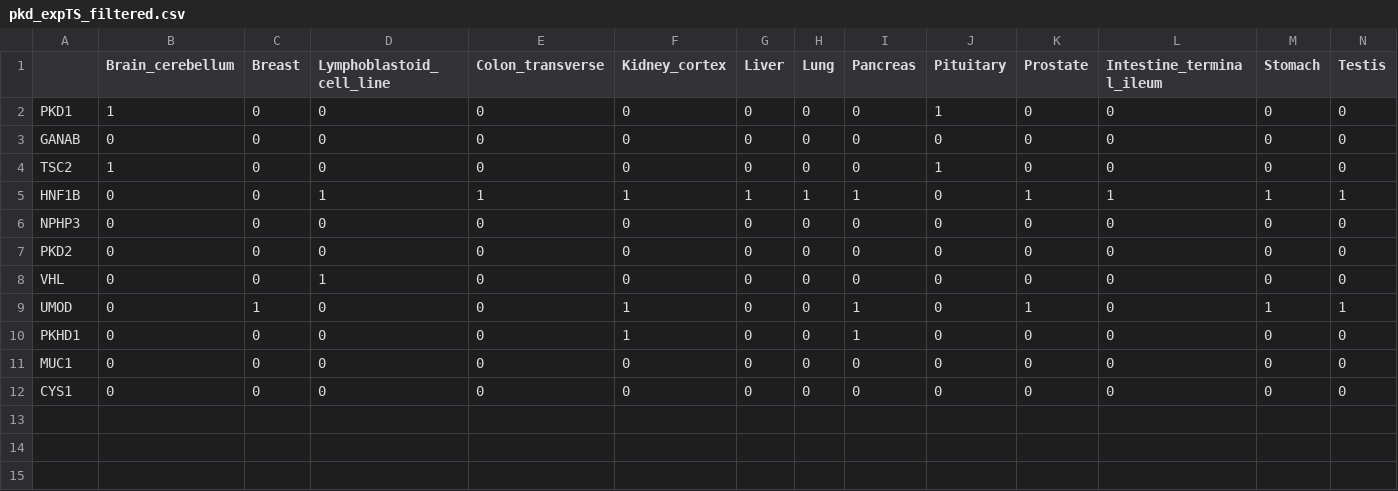
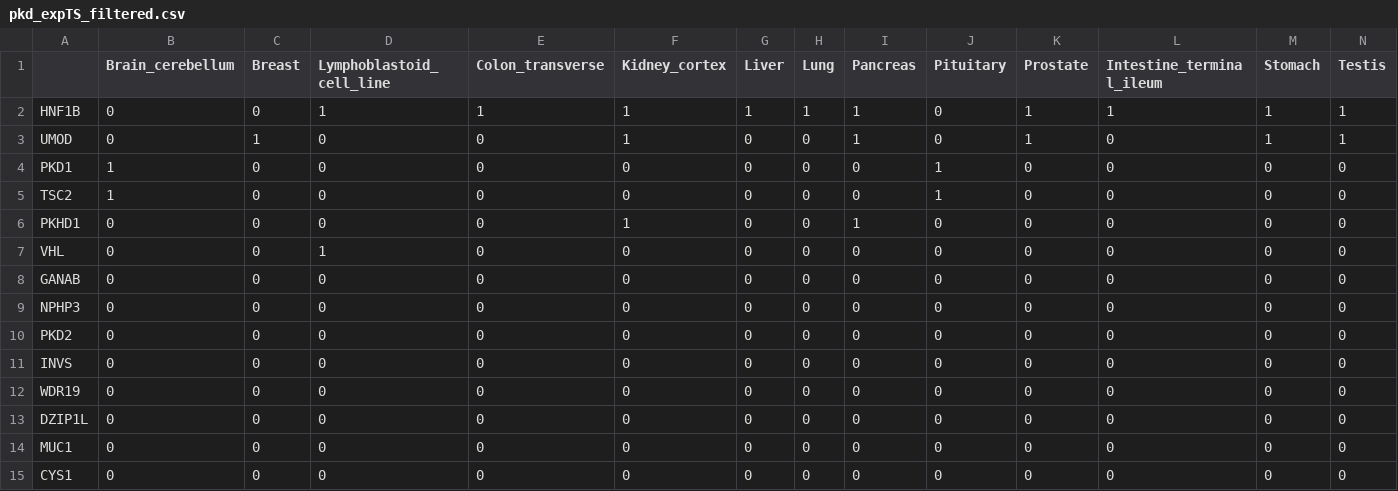
Before and after one commit to lasseignelab/230323_JW_DiseaseNetworks, a CSV file: results/pkd_expTS_filtered.csv, drawn as a sheet.

```diff
--- a/results/pkd_expTS_filtered.csv
+++ b/results/pkd_expTS_filtered.csv
@@ -1,11 +1,14 @@
 "","Brain_cerebellum","Breast","Lymphoblastoid_cell_line","Colon_transverse","Kidney_cortex","Liver","Lung","Pancreas","Pituitary","Prostate","Intestine_terminal_ileum","Stomach","Testis"
+"HNF1B",0,0,1,1,1,1,1,1,0,1,1,1,1
+"UMOD",0,1,0,0,1,0,0,1,0,1,0,1,1
 "PKD1",1,0,0,0,0,0,0,0,1,0,0,0,0
+"TSC2",1,0,0,0,0,0,0,0,1,0,0,0,0
+"PKHD1",0,0,0,0,1,0,0,1,0,0,0,0,0
+"VHL",0,0,1,0,0,0,0,0,0,0,0,0,0
 "GANAB",0,0,0,0,0,0,0,0,0,0,0,0,0
-"TSC2",1,0,0,0,0,0,0,0,1,0,0,0,0
-"HNF1B",0,0,1,1,1,1,1,1,0,1,1,1,1
 "NPHP3",0,0,0,0,0,0,0,0,0,0,0,0,0
 "PKD2",0,0,0,0,0,0,0,0,0,0,0,0,0
-"VHL",0,0,1,0,0,0,0,0,0,0,0,0,0
-"UMOD",0,1,0,0,1,0,0,1,0,1,0,1,1
-"PKHD1",0,0,0,0,1,0,0,1,0,0,0,0,0
+"INVS",0,0,0,0,0,0,0,0,0,0,0,0,0
+"WDR19",0,0,0,0,0,0,0,0,0,0,0,0,0
+"DZIP1L",0,0,0,0,0,0,0,0,0,0,0,0,0
 "MUC1",0,0,0,0,0,0,0,0,0,0,0,0,0
```
Also changed, not shown: results/pkd_expTS_fullannotation.csv, 3 other files.
